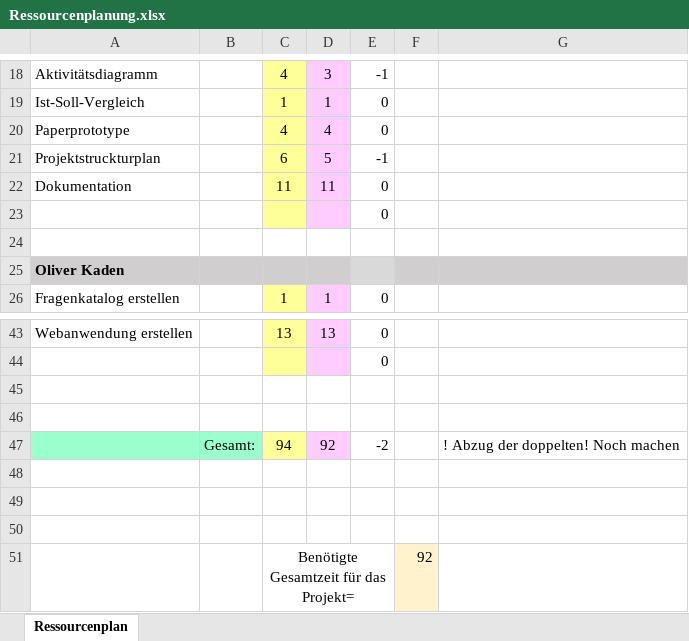
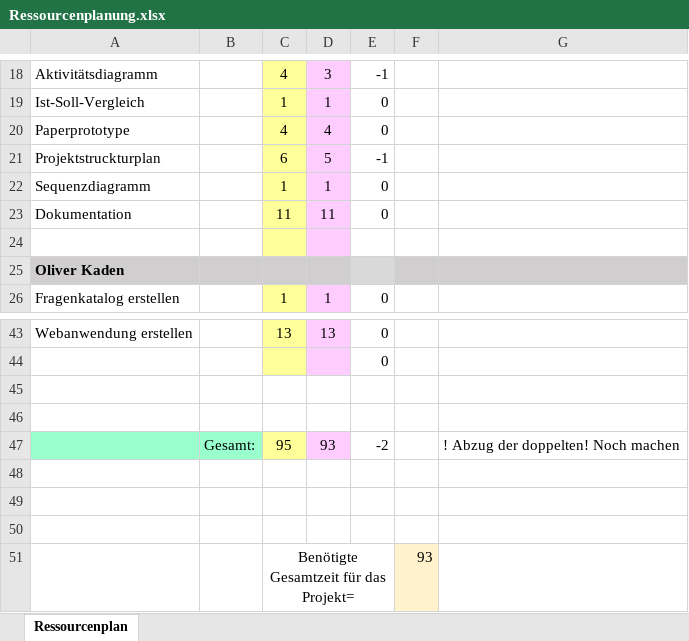
Before and after one commit to Dusty0071/OberstufenProjekt, an Excel workbook: Dokumentation + Diagramme etc/Ressourcenplanung.xlsx, sheet Ressourcenplan, drawn as a sheet; only a part is shown, gaps mark what is left out; values as stored, in another font and other column widths than the file's, no borders; conditional formats not drawn; removed rows and columns are numbered as before the commit, all else as after; the diff names each change by its address in the sheet, - before the commit and + after, or states it on an @@ line.

```diff
--- a/Dokumentation + Diagramme etc/Ressourcenplanung.xlsx (sheet Ressourcenplan)
+++ b/Dokumentation + Diagramme etc/Ressourcenplanung.xlsx (sheet Ressourcenplan)
+row 22: Sequenzdiagramm |  | 1 | 1 | 0
-row 23:  |  |  |  | 0
-C24 fill: none
+C24 fill: #FFFF99
-D24 fill: none
+D24 fill: #FFCCFF
-C47: 94
+C47: 95
-D47: 92
+D47: 93
-F51: 92
+F51: 93
```
Also changed, not shown: formulas that keep their value, Dokumentation + Diagramme etc/Kostenplan.xlsx.
